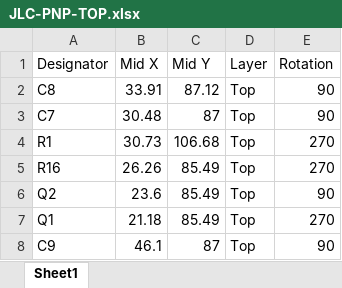
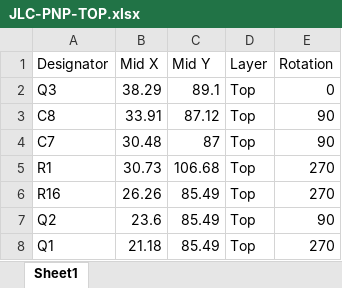
Before and after one commit to mypiandrew/PiProg, an Excel workbook: PI-PROG/JLC-PNP-TOP.xlsx, sheet Sheet1, drawn as a sheet; only a part is shown; the shorter side is filled out with more unchanged rows; values as stored, in another font and other column widths than the file's, no borders; the diff names each change by its address in the sheet, - before the commit and + after, or states it on an @@ line.

Commit message:
Add files via upload
Missed Q3

```diff
--- a/PI-PROG/JLC-PNP-TOP.xlsx (sheet Sheet1)
+++ b/PI-PROG/JLC-PNP-TOP.xlsx (sheet Sheet1)
+row 2: Q3 | 38.29 | 89.1 | Top | 0
```
